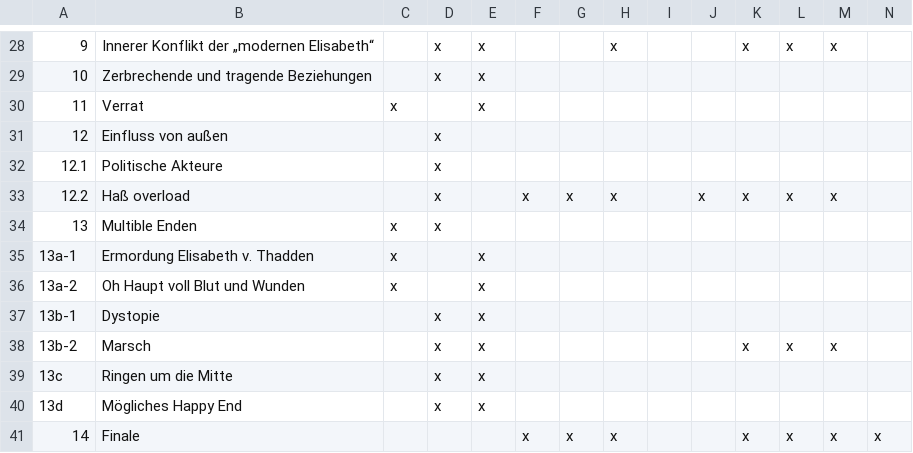
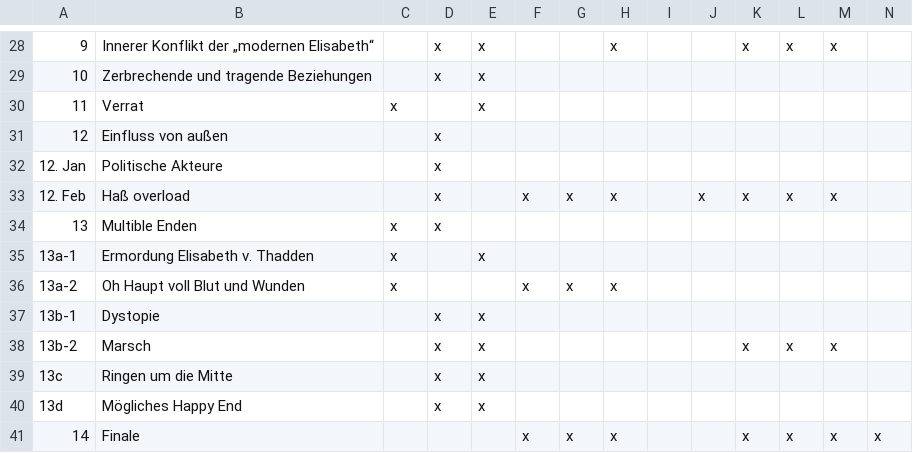
Before and after one commit to LepoldThaddenschule/thadden27, a CSV file: besetzung.csv, drawn as a sheet; only a part is shown, gaps mark what is left out; the diff covers the shown part only; the diff names each change by its address in the sheet, - before the commit and + after, or states it on an @@ line.

```diff
--- a/besetzung.csv
+++ b/besetzung.csv
-A32: 12.1
+A32: 12. Jan
-A33: 12.2
+A33: 12. Feb
-E36: x
+E36: (empty)
-F36: (empty)
+F36: x
-G36: (empty)
+G36: x
-H36: (empty)
+H36: x
```
Also changed, not shown: 17 edited cells elsewhere in this file.
